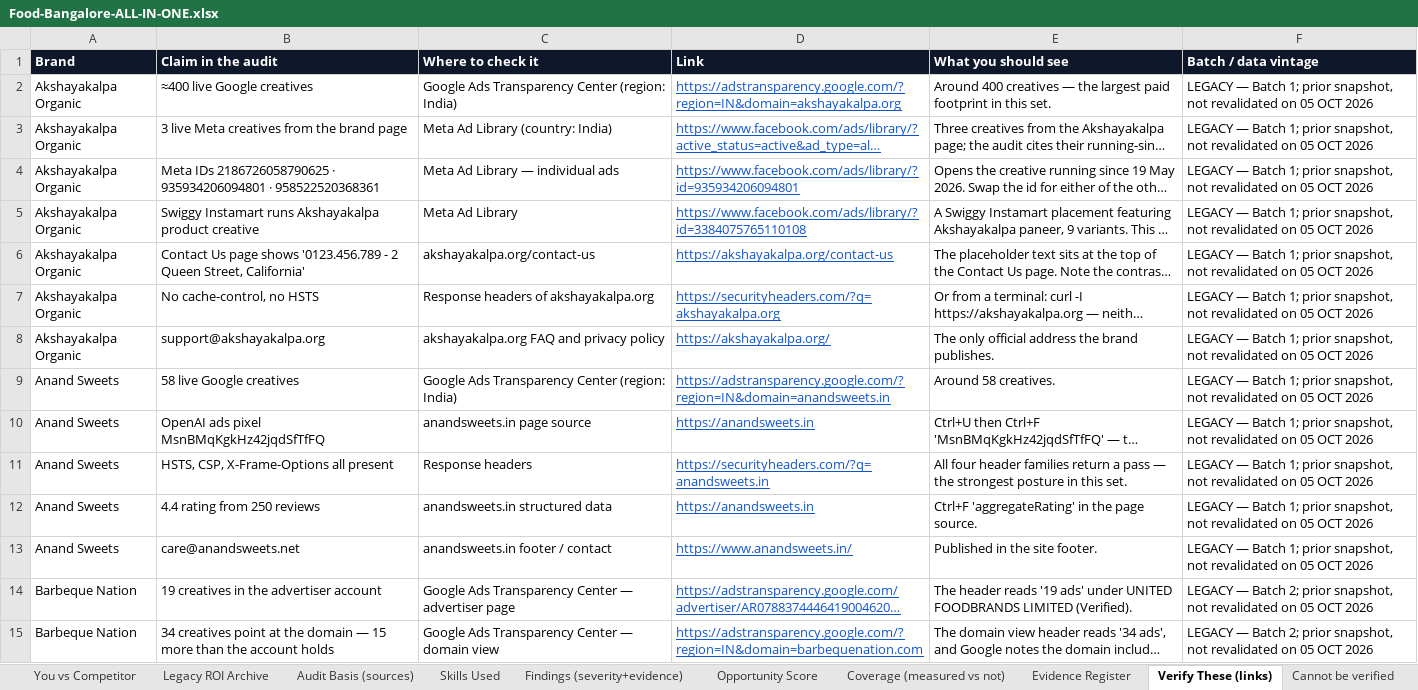
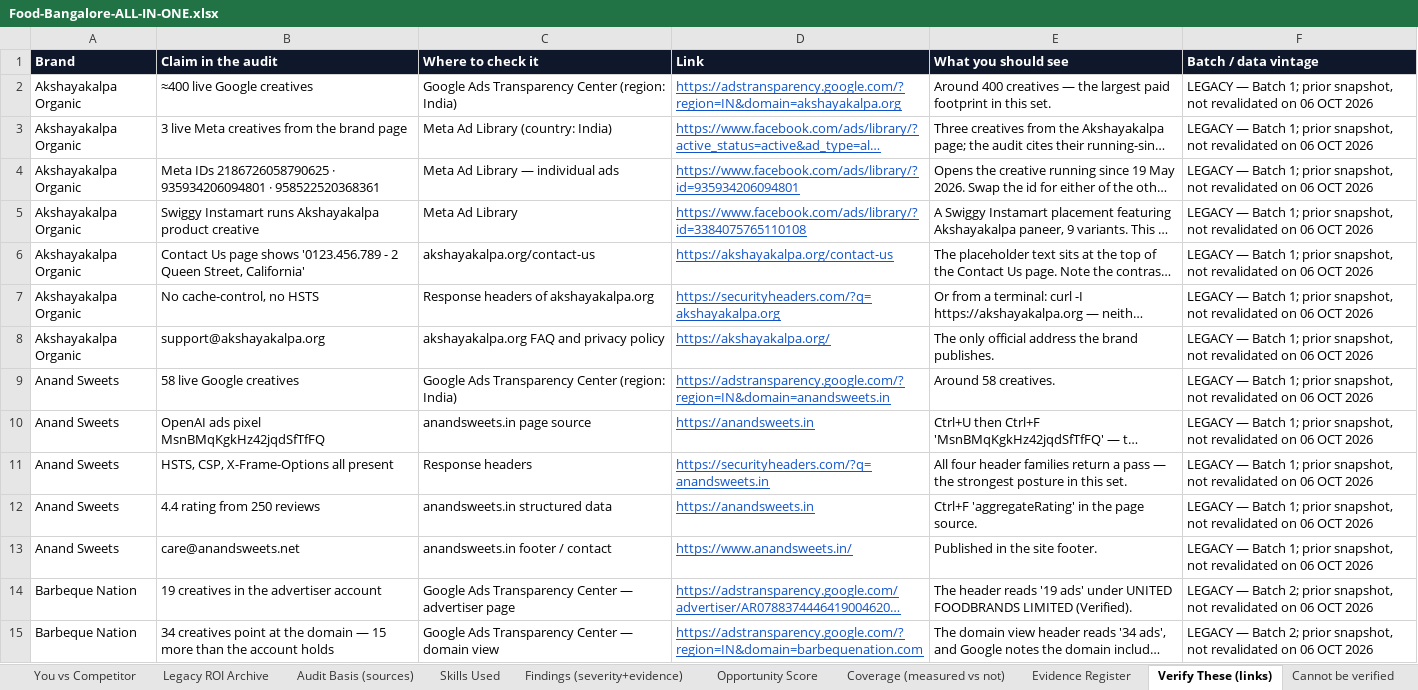
Before and after one commit to vamsy16/arena-performance-marketing, an Excel workbook: niches/food-bengaluru/Food-Bangalore-ALL-IN-ONE.xlsx, sheet Verify These (links), drawn as a sheet; only a part is shown; long unchanged cells end in …; values as stored, in another font and other column widths than the file's, no borders; the diff covers the shown part only; the diff names each change by its address in the sheet, - before the commit and + after, or states it on an @@ line.

Commit message:
Add evidence-checked Food Bengaluru Batch 7
Co-authored-by: arena-agent <297053741+arena-agent@users.noreply.github.com>

```diff
--- a/niches/food-bengaluru/Food-Bangalore-ALL-IN-ONE.xlsx (sheet Verify These (links))
+++ b/niches/food-bengaluru/Food-Bangalore-ALL-IN-ONE.xlsx (sheet Verify These (links))
-F2:F13 (Batch / data vintage): …revalidated on 05 OCT 2026
+F2:F13 (Batch / data vintage): …revalidated on 06 OCT 2026
-F14:F15 (Batch / data vintage): …revalidated on 05 OCT 2026
+F14:F15 (Batch / data vintage): …revalidated on 06 OCT 2026
```
Also changed, not shown: other rows of this sheet, sheet Coverage (measured vs not), sheet Opportunity Score, sheet Evidence Register, sheet Emails, sheet Findings (severity+evidence), sheet Audit Basis (sources), 8 more sheets, niches/food-bengaluru/Food-Bangalore-EMAILS-ONE-SHEET.xlsx, 27 other files.
